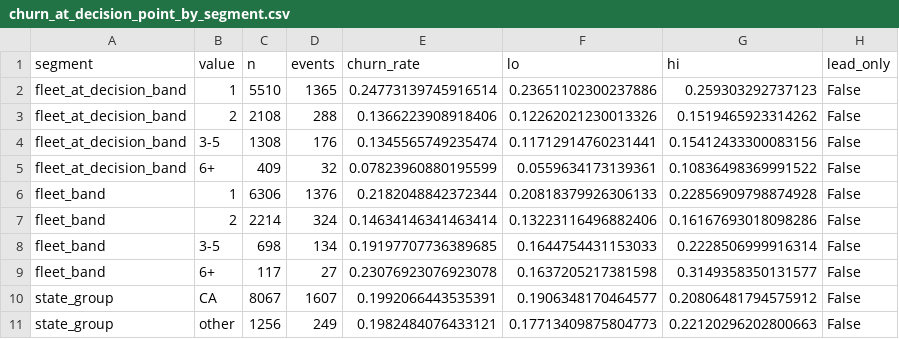
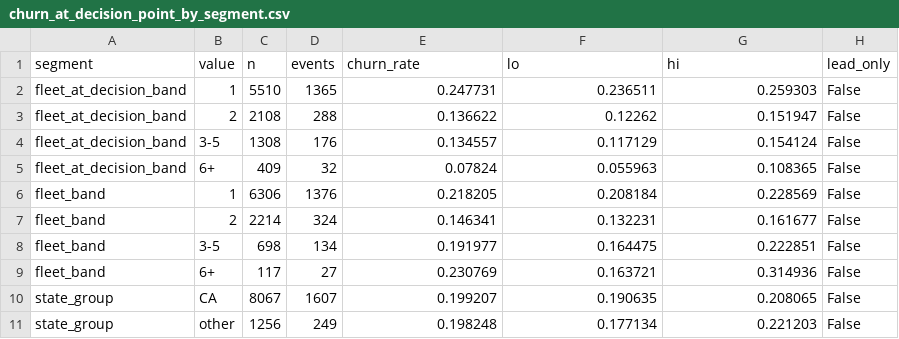
Before and after one commit to JacobCCMorgan/eld-subscription-lifecycle, a CSV file: reports/tables/churn_at_decision_point_by_segment.csv, drawn as a sheet; only a part is shown; the diff covers the shown part only.

```diff
--- a/reports/tables/churn_at_decision_point_by_segment.csv
+++ b/reports/tables/churn_at_decision_point_by_segment.csv
@@ -1,11 +1,11 @@
 segment,value,n,events,churn_rate,lo,hi,lead_only
-fleet_at_decision_band,1,5510,1365,0.24773139745916514,0.23651102300237886,0.259303292737123,False
-fleet_at_decision_band,2,2108,288,0.1366223908918406,0.12262021230013326,0.1519465923314262,False
-fleet_at_decision_band,3-5,1308,176,0.1345565749235474,0.11712914760231441,0.15412433300083156,False
-fleet_at_decision_band,6+,409,32,0.07823960880195599,0.0559634173139361,0.10836498369991522,False
-fleet_band,1,6306,1376,0.2182048842372344,0.20818379926306133,0.22856909798874928,False
-fleet_band,2,2214,324,0.14634146341463414,0.13223116496882406,0.16167693018098286,False
-fleet_band,3-5,698,134,0.19197707736389685,0.1644754431153033,0.2228506999916314,False
-fleet_band,6+,117,27,0.23076923076923078,0.1637205217381598,0.3149358350131577,False
-state_group,CA,8067,1607,0.1992066443535391,0.1906348170464577,0.20806481794575912,False
-state_group,other,1256,249,0.1982484076433121,0.17713409875804773,0.22120296202800663,False
+fleet_at_decision_band,1,5510,1365,0.247731,0.236511,0.259303,False
+fleet_at_decision_band,2,2108,288,0.136622,0.12262,0.151947,False
+fleet_at_decision_band,3-5,1308,176,0.134557,0.117129,0.154124,False
+fleet_at_decision_band,6+,409,32,0.07824,0.055963,0.108365,False
+fleet_band,1,6306,1376,0.218205,0.208184,0.228569,False
+fleet_band,2,2214,324,0.146341,0.132231,0.161677,False
+fleet_band,3-5,698,134,0.191977,0.164475,0.222851,False
+fleet_band,6+,117,27,0.230769,0.163721,0.314936,False
+state_group,CA,8067,1607,0.199207,0.190635,0.208065,False
+state_group,other,1256,249,0.198248,0.177134,0.221203,False
```
Also changed, not shown: 67 edited cells elsewhere in this file, reports/tables/calls_outcomes_2025_rounds.csv, reports/tables/churn_by_anniversary.csv, 15 other files.
